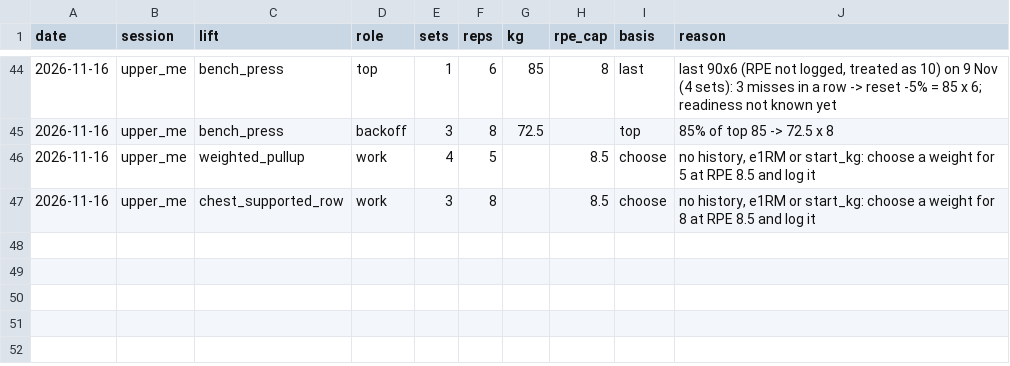
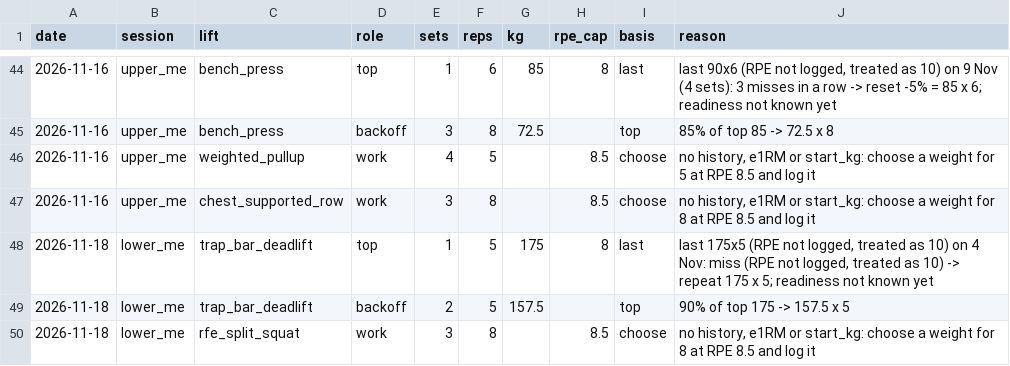
Before and after one commit to oisinm25/grinder-data, a CSV file: prescriptions.csv, drawn as a sheet; only a part is shown, gaps mark what is left out.

```diff
--- a/prescriptions.csv
+++ b/prescriptions.csv
@@ -47 +47,4 @@ date,session,lift,role,sets,reps,kg,rpe_cap,basis,reason
 2026-11-16,upper_me,chest_supported_row,work,3,8,,8.5,choose,"no history, e1RM or start_kg: choose a weight for 8 at RPE 8.5 and log it"
+2026-11-18,lower_me,trap_bar_deadlift,top,1,5,175,8,last,"last 175x5 (RPE not logged, treated as 10) on 4 Nov: miss (RPE not logged, treated as 10) -> repeat 175 x 5; readiness not known yet"
+2026-11-18,lower_me,trap_bar_deadlift,backoff,2,5,157.5,,top,90% of top 175 -> 157.5 x 5
+2026-11-18,lower_me,rfe_split_squat,work,3,8,,8.5,choose,"no history, e1RM or start_kg: choose a weight for 8 at RPE 8.5 and log it"
```
Also changed, not shown: compliance.csv, wellness.csv, 12 other files.
